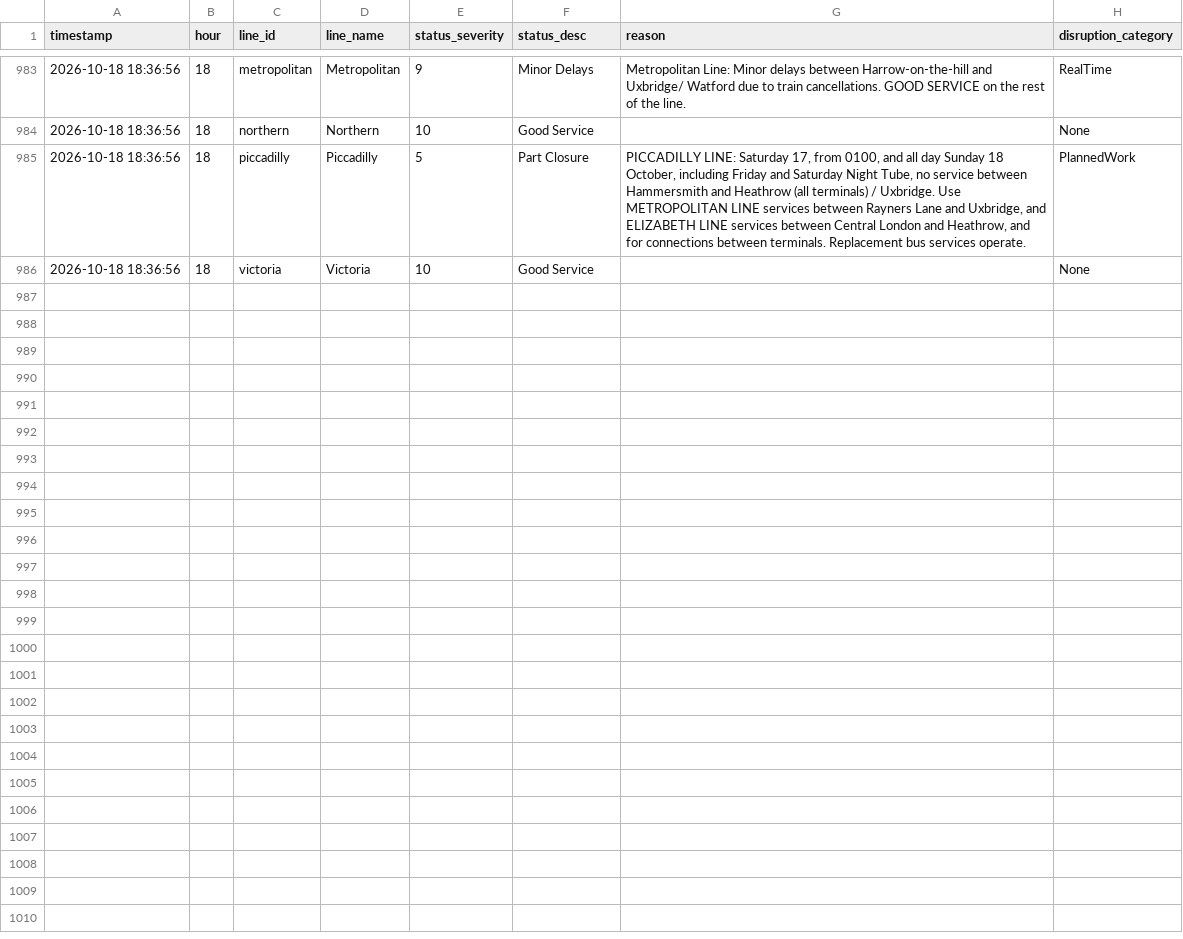
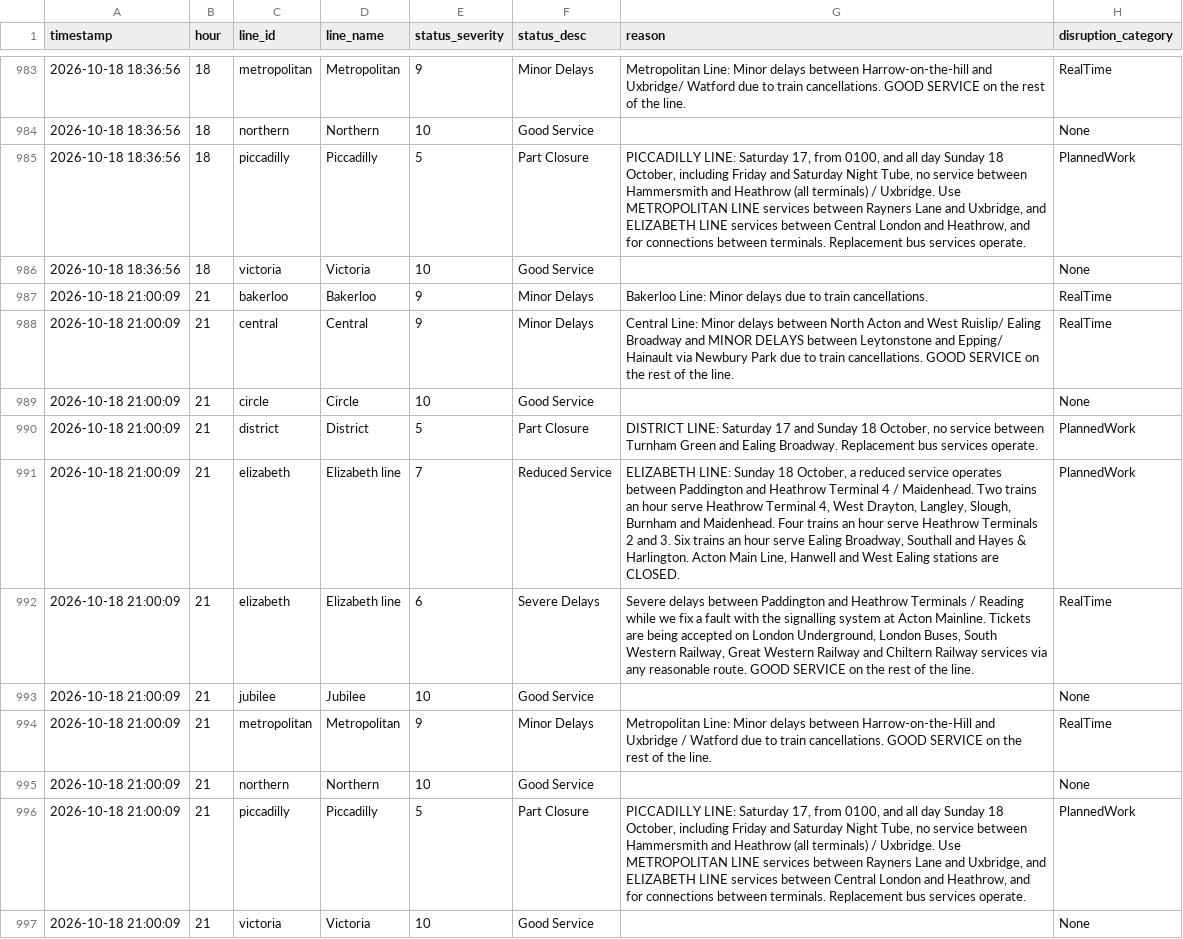
Before and after one commit to AbdulmalikAdam27/tfl-reliability-dashboard, a CSV file: data/line_status.csv, drawn as a sheet; only a part is shown, gaps mark what is left out.

```diff
--- a/data/line_status.csv
+++ b/data/line_status.csv
@@ -998 +998,12 @@ timestamp,hour,line_id,line_name,status_severity,status_desc,reason,disruption_c
 2026-10-18 18:36:56,18,victoria,Victoria,10,Good Service,,None
+2026-10-18 21:00:09,21,bakerloo,Bakerloo,9,Minor Delays,Bakerloo Line: Minor delays due to train cancellations. ,RealTime
+2026-10-18 21:00:09,21,central,Central,9,Minor Delays,Central Line: Minor delays between North Acton and West Ruislip/ Ealing Broadway and MINOR DELAYS between Leytonstone and Epping/ Hainault via Newbury Park due to train cancellations. GOOD SERVICE on the rest of the line. ,RealTime
+2026-10-18 21:00:09,21,circle,Circle,10,Good Service,,None
+2026-10-18 21:00:09,21,district,District,5,Part Closure,"DISTRICT LINE: Saturday 17 and Sunday 18 October, no service between Turnham Green and Ealing Broadway. Replacement bus services operate.",PlannedWork
+2026-10-18 21:00:09,21,elizabeth,Elizabeth line,7,Reduced Service,"ELIZABETH LINE: Sunday 18 October, a reduced service operates between Paddington and Heathrow Terminal 4 / Maidenhead. Two trains an hour serve Heathrow Terminal 4, West Drayton, Langley, Slough, Burnham and Maidenhead. Four trains an hour serve Heathrow Terminals 2 and 3. Six trains an hour serve Ealing Broadway, Southall and Hayes & Harlington. Acton Main Line, Hanwell and West Ealing stations are CLOSED.",PlannedWork
+2026-10-18 21:00:09,21,elizabeth,Elizabeth line,6,Severe Delays,"Severe delays between Paddington and Heathrow Terminals / Reading while we fix a fault with the signalling system at Acton Mainline. Tickets are being accepted on London Underground, London Buses, South Western Railway, Great Western Railway and Chiltern Railway services via any reasonable route. GOOD SERVICE on the rest of the line. ",RealTime
+2026-10-18 21:00:09,21,jubilee,Jubilee,10,Good Service,,None
+2026-10-18 21:00:09,21,metropolitan,Metropolitan,9,Minor Delays,Metropolitan Line: Minor delays between Harrow-on-the-Hill and Uxbridge / Watford due to train cancellations. GOOD SERVICE on the rest of the line. ,RealTime
+2026-10-18 21:00:09,21,northern,Northern,10,Good Service,,None
+2026-10-18 21:00:09,21,piccadilly,Piccadilly,5,Part Closure,"PICCADILLY LINE: Saturday 17, from 0100, and all day Sunday 18 October, including Friday and Saturday Night Tube, no service between Hammersmith and Heathrow (all terminals) / Uxbridge. Use METROPOLITAN LINE services between Rayners Lane and Uxbridge, and ELIZABETH LINE services between Central London and Heathrow, and for connections between terminals. Replacement bus services operate.",PlannedWork
+2026-10-18 21:00:09,21,victoria,Victoria,10,Good Service,,None
```
Also changed, not shown: data/arrivals_summary.csv, data/reliability_summary.csv.
